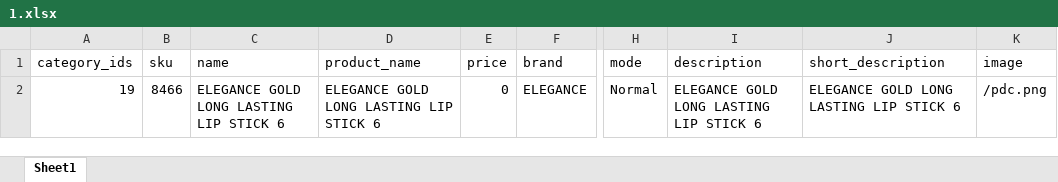
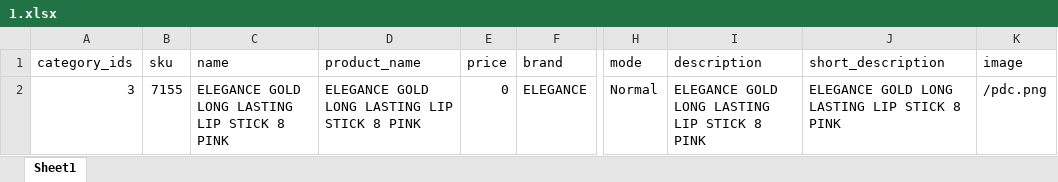
Before and after one commit to Ignovate/Pdc, an Excel workbook: var/import/1.xlsx, sheet Sheet1, drawn as a sheet; only a part is shown, gaps mark what is left out; values as stored, in another font and other column widths than the file's, no borders; the diff names each change by its address in the sheet, - before the commit and + after, or states it on an @@ line.

Commit message:
Updated excel

```diff
--- a/var/import/1.xlsx (sheet Sheet1)
+++ b/var/import/1.xlsx (sheet Sheet1)
-A2 (category_ids): 19
+A2 (category_ids): 3
-B2 (sku): 8466
+B2 (sku): 7155
-C2 (name): ELEGANCE GOLD LONG LASTING LIP STICK 6
+C2 (name): ELEGANCE GOLD LONG LASTING LIP STICK 8 PINK
-D2 (product_name): ELEGANCE GOLD LONG LASTING LIP STICK 6
+D2 (product_name): ELEGANCE GOLD LONG LASTING LIP STICK 8 PINK
-I2 (description): ELEGANCE GOLD LONG LASTING LIP STICK 6
+I2 (description): ELEGANCE GOLD LONG LASTING LIP STICK 8 PINK
-J2 (short_description): ELEGANCE GOLD LONG LASTING LIP STICK 6
+J2 (short_description): ELEGANCE GOLD LONG LASTING LIP STICK 8 PINK
```
